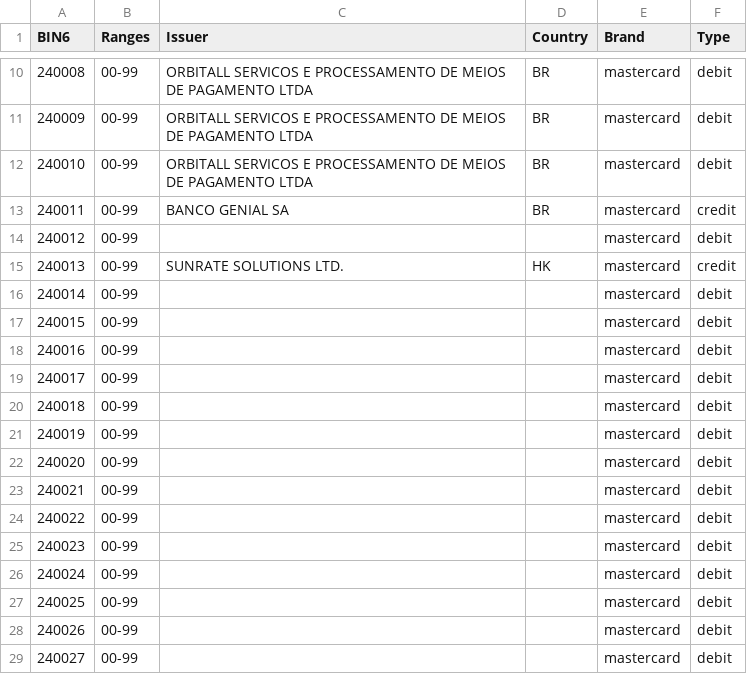
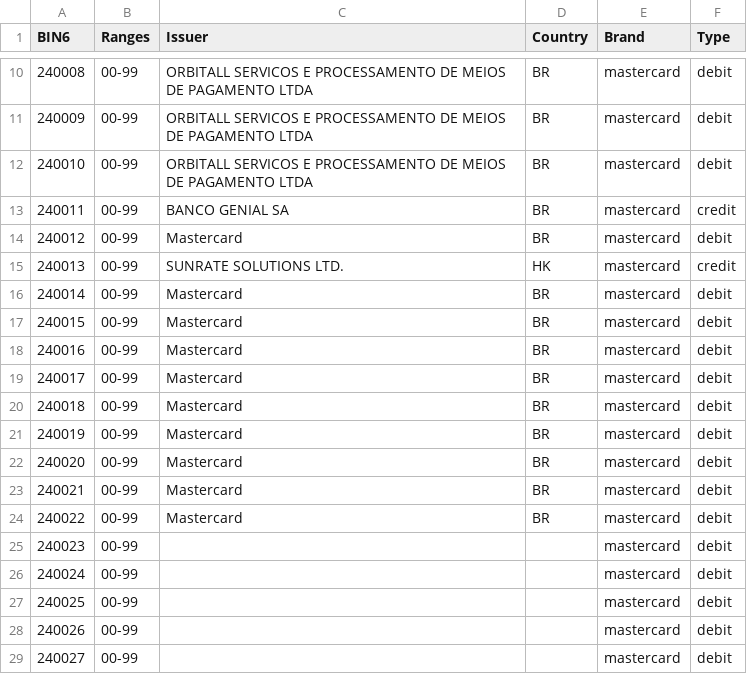
Before and after one commit to Wayproyect/openbiin, a CSV file: functions/data/24.csv, drawn as a sheet; only a part is shown, gaps mark what is left out.

```diff
--- a/functions/data/24.csv
+++ b/functions/data/24.csv
@@ -13,13 +13,13 @@ BIN6,Ranges,Issuer,Country,Brand,Type
 240011,00-99,BANCO GENIAL SA,BR,mastercard,credit
-240012,00-99,,,mastercard,debit
+240012,00-99,Mastercard,BR,mastercard,debit
 240013,00-99,SUNRATE SOLUTIONS LTD.,HK,mastercard,credit
-240014,00-99,,,mastercard,debit
-240015,00-99,,,mastercard,debit
-240016,00-99,,,mastercard,debit
-240017,00-99,,,mastercard,debit
-240018,00-99,,,mastercard,debit
-240019,00-99,,,mastercard,debit
-240020,00-99,,,mastercard,debit
-240021,00-99,,,mastercard,debit
-240022,00-99,,,mastercard,debit
+240014,00-99,Mastercard,BR,mastercard,debit
+240015,00-99,Mastercard,BR,mastercard,debit
+240016,00-99,Mastercard,BR,mastercard,debit
+240017,00-99,Mastercard,BR,mastercard,debit
+240018,00-99,Mastercard,BR,mastercard,debit
+240019,00-99,Mastercard,BR,mastercard,debit
+240020,00-99,Mastercard,BR,mastercard,debit
+240021,00-99,Mastercard,BR,mastercard,debit
+240022,00-99,Mastercard,BR,mastercard,debit
 240023,00-99,,,mastercard,debit
```
